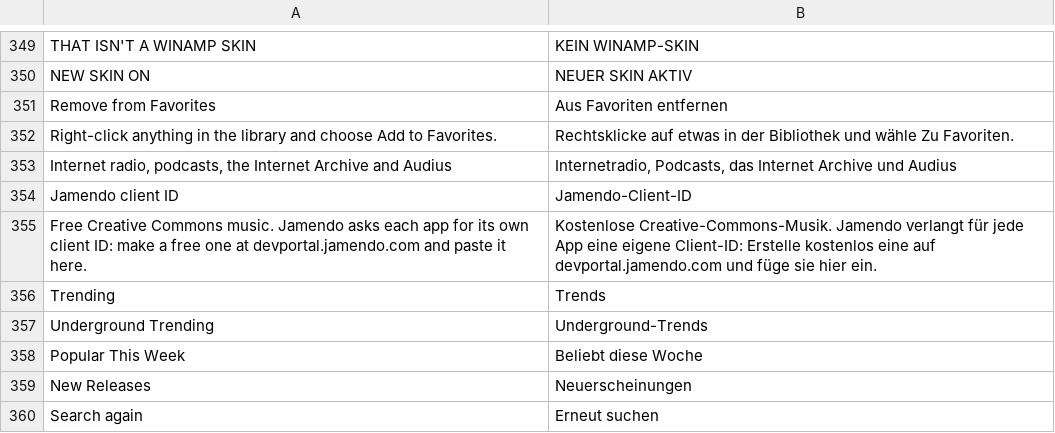
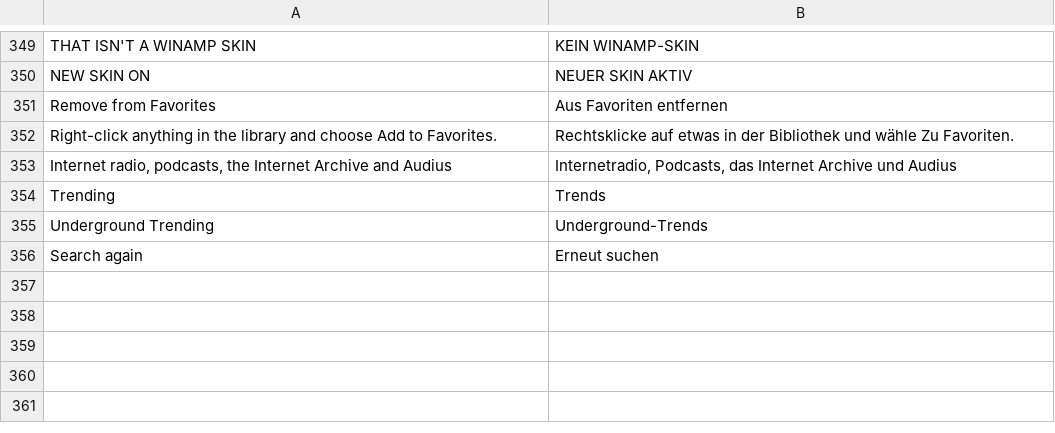
Before and after one commit to fillinthe/g-amp, a TSV file: assets/lang/de.tsv, drawn as a sheet; only a part is shown, gaps mark what is left out.

```diff
--- a/assets/lang/de.tsv
+++ b/assets/lang/de.tsv
@@ -353,8 +353,4 @@ Right-click anything in the library and choose Add to Favorites.	Rechtsklicke au
 Internet radio, podcasts, the Internet Archive and Audius	Internetradio, Podcasts, das Internet Archive und Audius
-Jamendo client ID	Jamendo-Client-ID
-Free Creative Commons music. Jamendo asks each app for its own client ID: make a free one at devportal.jamendo.com and paste it here.	Kostenlose Creative-Commons-Musik. Jamendo verlangt für jede App eine eigene Client-ID: Erstelle kostenlos eine auf devportal.jamendo.com und füge sie hier ein.
 Trending	Trends
 Underground Trending	Underground-Trends
-Popular This Week	Beliebt diese Woche
-New Releases	Neuerscheinungen
 Search again	Erneut suchen
```
Also changed, not shown: assets/lang/fr.tsv, assets/lang/it.tsv, 9 other files.
